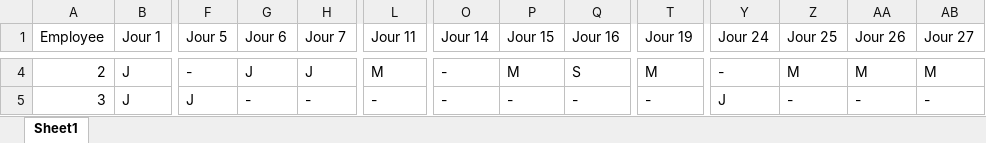
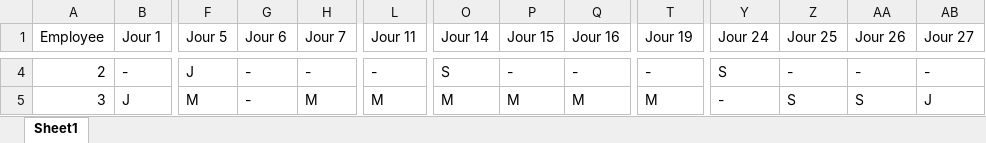
Before and after one commit to ill-yes68/HakingHealth_Plantools, an Excel workbook: planning_infirmiers_month31.xlsx, sheet Sheet1, drawn as a sheet; only a part is shown, gaps mark what is left out; values as stored, in another font and other column widths than the file's, no cell formats; the diff covers the shown part only; the diff names each change by its address in the sheet, - before the commit and + after, or states it on an @@ line.

```diff
--- a/planning_infirmiers_month31.xlsx (sheet Sheet1)
+++ b/planning_infirmiers_month31.xlsx (sheet Sheet1)
-B4 (Jour 1): J
+B4 (Jour 1): -
-F4 (Jour 5): -
+F4 (Jour 5): J
-G4 (Jour 6): J
+G4 (Jour 6): -
-H4 (Jour 7): J
+H4 (Jour 7): -
-L4 (Jour 11): M
+L4 (Jour 11): -
-O4 (Jour 14): -
+O4 (Jour 14): S
-P4 (Jour 15): M
+P4 (Jour 15): -
-Q4 (Jour 16): S
+Q4 (Jour 16): -
-T4 (Jour 19): M
+T4 (Jour 19): -
-Y4 (Jour 24): -
+Y4 (Jour 24): S
-Z4 (Jour 25): M
+Z4 (Jour 25): -
-AA4 (Jour 26): M
+AA4 (Jour 26): -
-AB4 (Jour 27): M
+AB4 (Jour 27): -
-F5 (Jour 5): J
+F5 (Jour 5): M
-H5 (Jour 7): -
+H5 (Jour 7): M
-L5 (Jour 11): -
+L5 (Jour 11): M
-O5 (Jour 14): -
+O5 (Jour 14): M
-P5 (Jour 15): -
+P5 (Jour 15): M
-Q5 (Jour 16): -
+Q5 (Jour 16): M
-T5 (Jour 19): -
+T5 (Jour 19): M
-Y5 (Jour 24): J
+Y5 (Jour 24): -
-Z5 (Jour 25): -
+Z5 (Jour 25): S
-AA5 (Jour 26): -
+AA5 (Jour 26): S
-AB5 (Jour 27): -
+AB5 (Jour 27): J
```
Also changed, not shown: 915 edited cells elsewhere in this sheet, cell formats, 3 other files.
